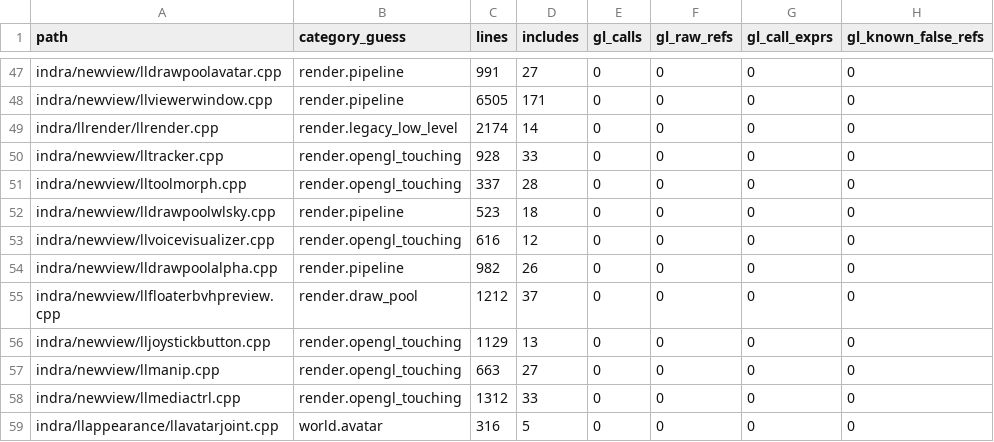
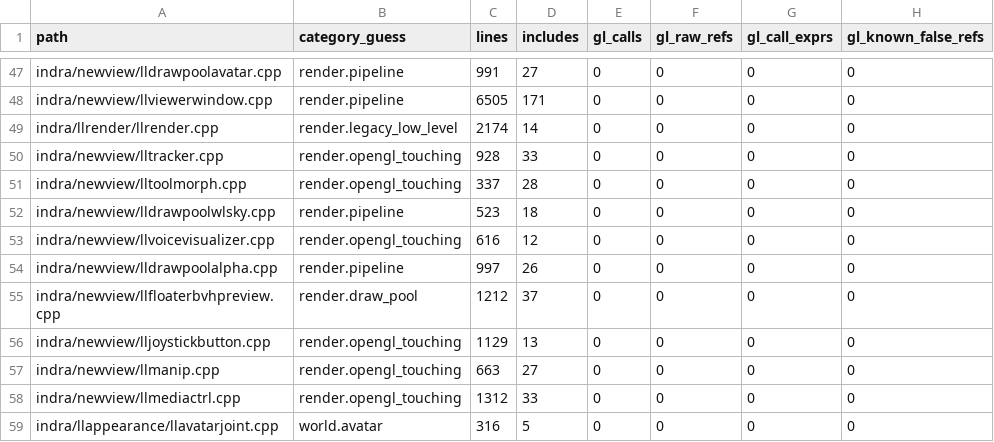
Before and after one commit to Minuit-Ferina/Mare-viewer, a CSV file: docs/architecture/generated/source_inventory.csv, drawn as a sheet; only a part is shown, gaps mark what is left out; the diff names each change by its address in the sheet, - before the commit and + after, or states it on an @@ line.

```diff
--- a/docs/architecture/generated/source_inventory.csv
+++ b/docs/architecture/generated/source_inventory.csv
-C54 (lines): 982
+C54 (lines): 997
```
Also changed, not shown: 4 other files.
